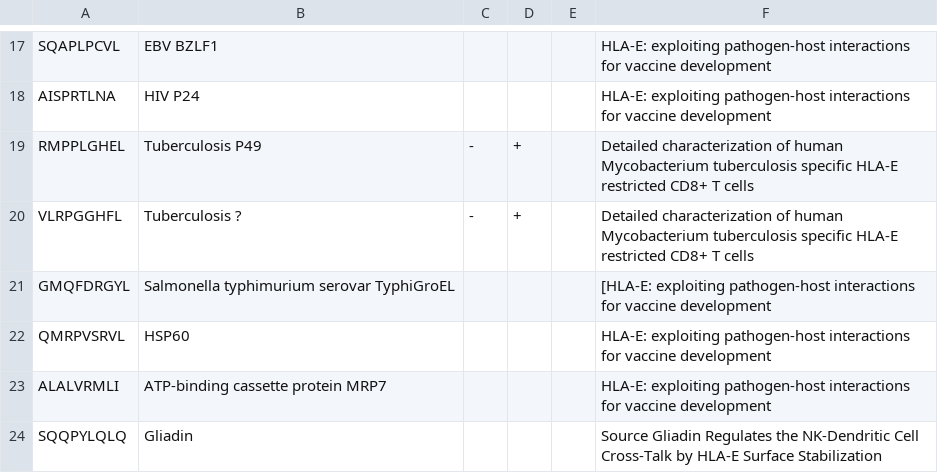
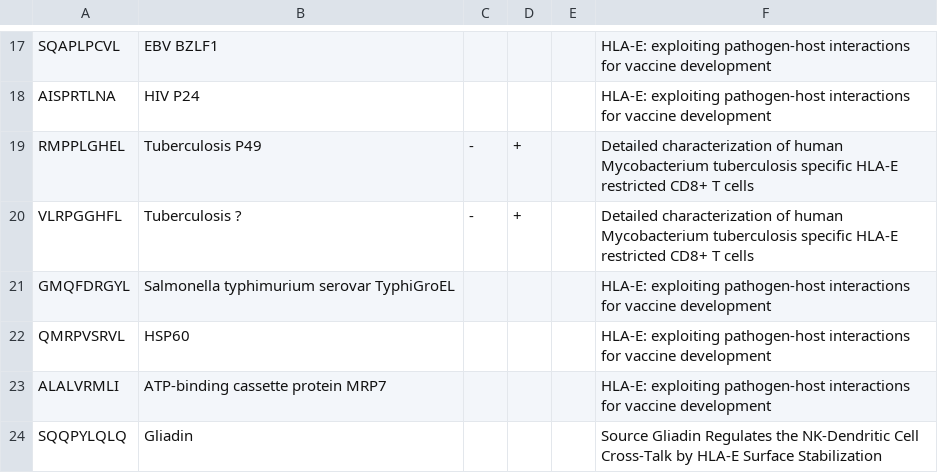
Before and after one commit to openvax/hla-e-ligands, a CSV file: hla-e-ligands.csv, drawn as a sheet; only a part is shown, gaps mark what is left out.

Commit message:
Update hla-e-ligands.csv

```diff
--- a/hla-e-ligands.csv
+++ b/hla-e-ligands.csv
@@ -20,3 +20,3 @@ RMPPLGHEL,Tuberculosis P49,-,+,,Detailed characterization of human Mycobacterium
 VLRPGGHFL,Tuberculosis ?,-,+,,Detailed characterization of human Mycobacterium tuberculosis specific HLA-E restricted CD8+ T cells
-GMQFDRGYL,Salmonella typhimurium serovar TyphiGroEL,,,,[HLA‐E: exploiting pathogen‐host interactions for vaccine development
+GMQFDRGYL,Salmonella typhimurium serovar TyphiGroEL,,,,HLA‐E: exploiting pathogen‐host interactions for vaccine development
 QMRPVSRVL,HSP60,,,,HLA‐E: exploiting pathogen‐host interactions for vaccine development
```
